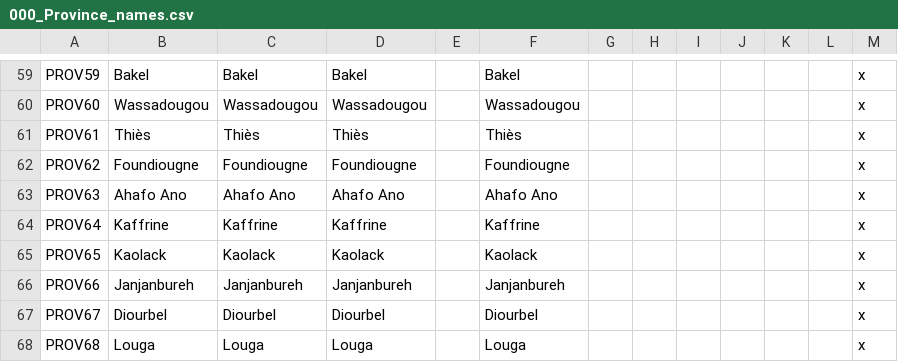
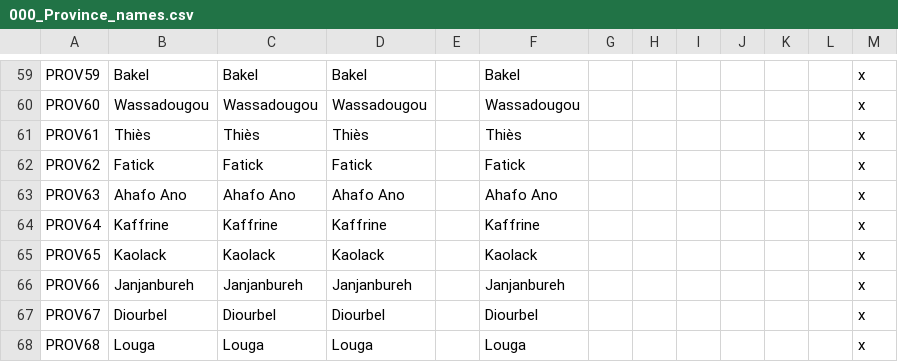
Before and after one commit to Marchingbedlam/After-the-End-Africa, a CSV file: africa/localisation/000_Province_names.csv, drawn as a sheet; only a part is shown, gaps mark what is left out.

```diff
--- a/africa/localisation/000_Province_names.csv
+++ b/africa/localisation/000_Province_names.csv
@@ -61,3 +61,3 @@ PROV60;Wassadougou;Wassadougou;Wassadougou;;Wassadougou;;;;;;;x
 PROV61;Thiès;Thiès;Thiès;;Thiès;;;;;;;x
-PROV62;Foundiougne;Foundiougne;Foundiougne;;Foundiougne;;;;;;;x
+PROV62;Fatick;Fatick;Fatick;;Fatick;;;;;;;x
 PROV63;Ahafo Ano;Ahafo Ano;Ahafo Ano;;Ahafo Ano;;;;;;;x
```
Also changed, not shown: africa/map/definition.csv, 8 other files.
